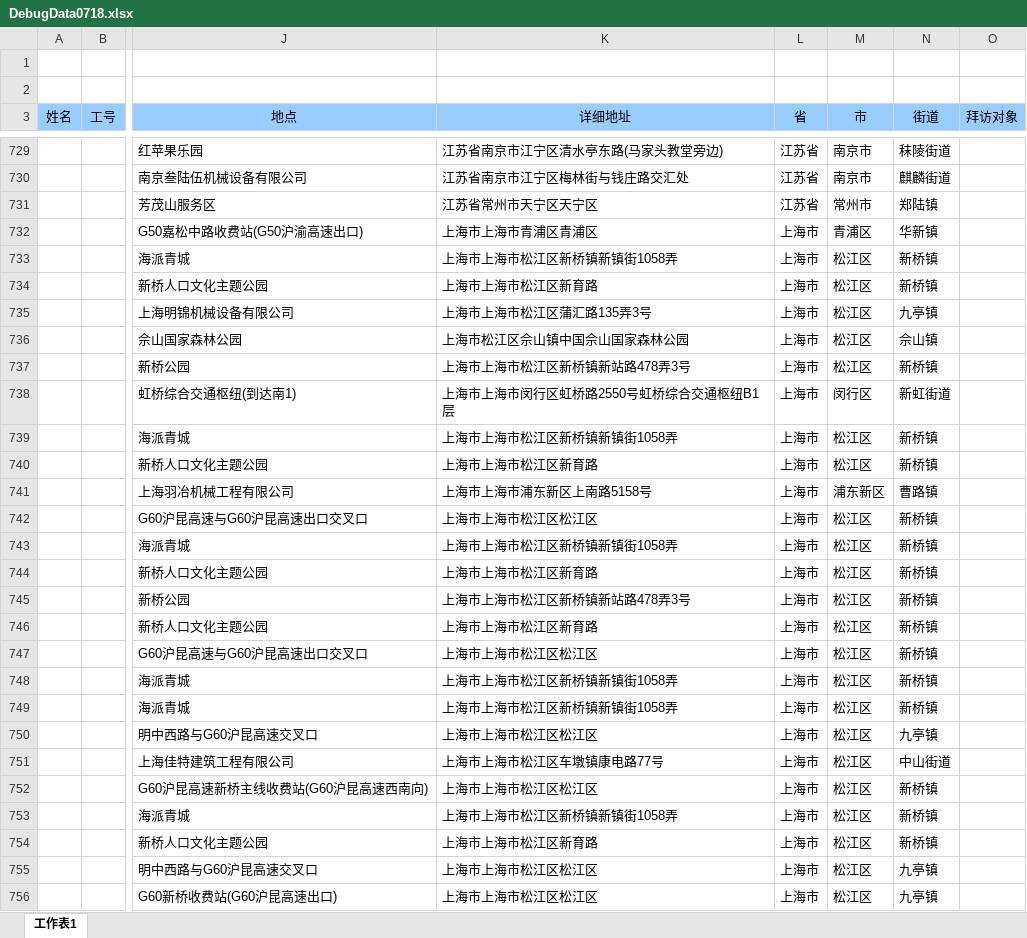
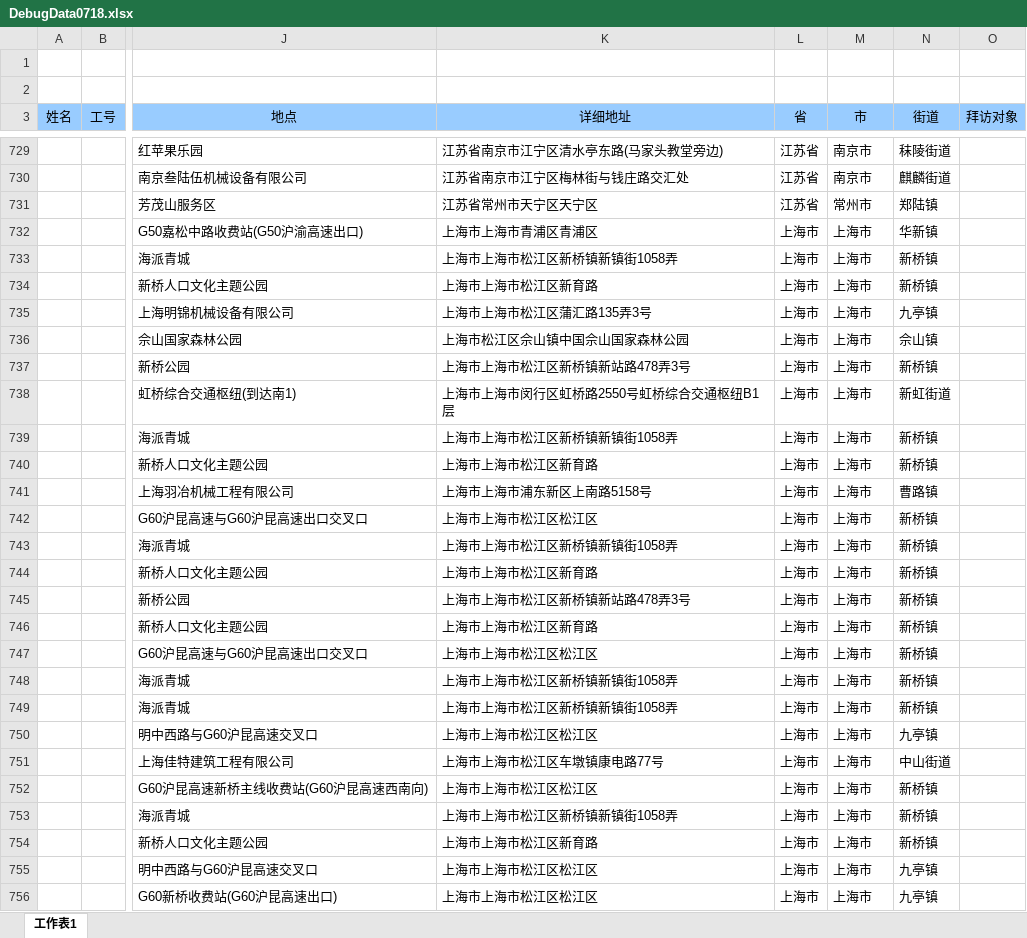
Before and after one commit to drthrhr/LevelUP, an Excel workbook: XCMG/签到地点分割Task/WorkSpace/需求0717/DebugData0718.xlsx, sheet 工作表1, drawn as a sheet; only a part is shown, gaps mark what is left out; values as stored, in another font and other column widths than the file's, no borders; the diff covers the shown part only; the diff names each change by its address in the sheet, - before the commit and + after, or states it on an @@ line.

```diff
--- a/XCMG/签到地点分割Task/WorkSpace/需求0717/DebugData0718.xlsx (sheet 工作表1)
+++ b/XCMG/签到地点分割Task/WorkSpace/需求0717/DebugData0718.xlsx (sheet 工作表1)
-M732 (市): 青浦区
+M732 (市): 上海市
-M733:M737 (市): 松江区
+M733:M737 (市): 上海市
-M738 (市): 闵行区
+M738 (市): 上海市
-M739:M740 (市): 松江区
+M739:M740 (市): 上海市
-M741 (市): 浦东新区
+M741 (市): 上海市
-M742:M756 (市): 松江区
+M742:M756 (市): 上海市
```
Also changed, not shown: 657 edited cells elsewhere in this sheet, 3 other files.
